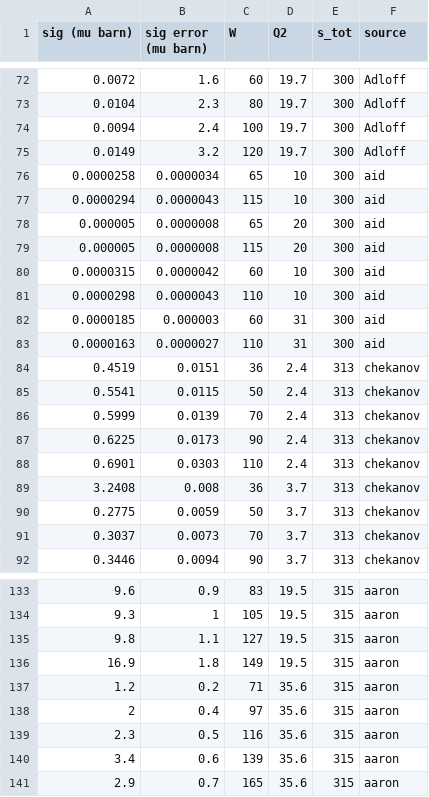
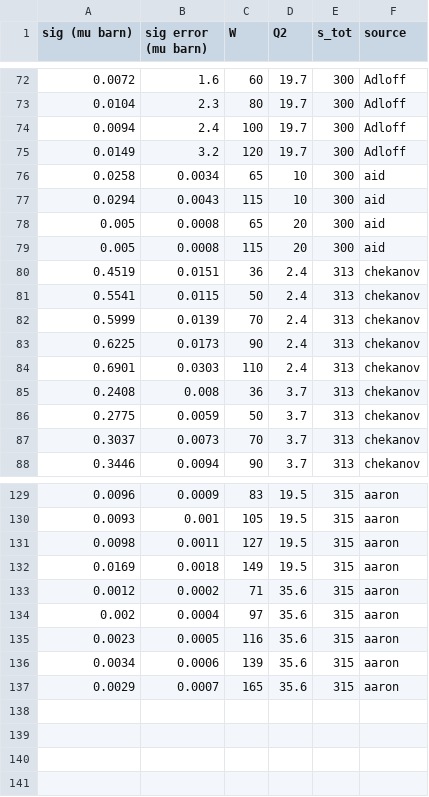
Before and after one commit to dark-physics/baryonic-dark-forces, a CSV file: full_rho_virtual_sig_dataset.csv, drawn as a sheet; only a part is shown, gaps mark what is left out; the diff covers the shown part only.

```diff
--- a/full_rho_virtual_sig_dataset.csv
+++ b/full_rho_virtual_sig_dataset.csv
@@ -76,8 +76,4 @@ sig (mu barn),sig error (mu barn),W,Q2,s_tot,source,,
-0.0000258,0.0000034,65,10,300,aid,,
-0.0000294,0.0000043,115,10,300,aid,,
-0.000005,0.0000008,65,20,300,aid,,
-0.000005,0.0000008,115,20,300,aid,,
-0.0000315,0.0000042,60,10,300,aid,,
-0.0000298,0.0000043,110,10,300,aid,,
-0.0000185,0.000003,60,31,300,aid,,
-0.0000163,0.0000027,110,31,300,aid,,
+0.0258,0.0034,65,10,300,aid
+0.0294,0.0043,115,10,300,aid
+0.005,0.0008,65,20,300,aid
+0.005,0.0008,115,20,300,aid
@@ -89 +85 @@ sig (mu barn),sig error (mu barn),W,Q2,s_tot,source,,
-3.2408,0.008,36,3.7,313,chekanov,,
+0.2408,0.008,36,3.7,313,chekanov
@@ -133,9 +129,9 @@ sig (mu barn),sig error (mu barn),W,Q2,s_tot,source,,
-9.6,0.9,83,19.5,315,aaron,,
-9.3,1,105,19.5,315,aaron,,
-9.8,1.1,127,19.5,315,aaron,,
-16.9,1.8,149,19.5,315,aaron,,
-1.2,0.2,71,35.6,315,aaron,,
-2,0.4,97,35.6,315,aaron,,
-2.3,0.5,116,35.6,315,aaron,,
-3.4,0.6,139,35.6,315,aaron,,
-2.9,0.7,165,35.6,315,aaron,,
+0.0096,0.0009,83,19.5,315,aaron
+0.0093,0.001,105,19.5,315,aaron
+0.0098,0.0011,127,19.5,315,aaron
+0.0169,0.0018,149,19.5,315,aaron
+0.0012,0.0002,71,35.6,315,aaron
+0.002,0.0004,97,35.6,315,aaron
+0.0023,0.0005,116,35.6,315,aaron
+0.0034,0.0006,139,35.6,315,aaron
+0.0029,0.0007,165,35.6,315,aaron
```
Also changed, not shown: 32 edited cells elsewhere in this file.
